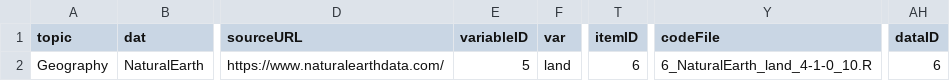
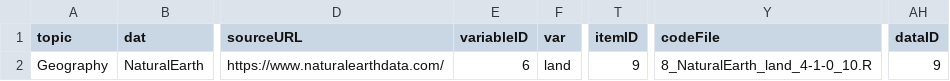
Before and after one commit to adamkocsis/chronos_dev, a CSV file: users/public/NaturalEarth.csv, drawn as a sheet; only a part is shown, gaps mark what is left out; the diff names each change by its address in the sheet, - before the commit and + after, or states it on an @@ line.

```diff
--- a/users/public/NaturalEarth.csv
+++ b/users/public/NaturalEarth.csv
-E2 (variableID): 5
+E2 (variableID): 6
-T2 (itemID): 6
+T2 (itemID): 9
-Y2 (codeFile): 6_NaturalEarth_land_4-1-0_10.R
+Y2 (codeFile): 8_NaturalEarth_land_4-1-0_10.R
-AH2 (dataID): 6
+AH2 (dataID): 9
```
Also changed, not shown: users/public/chronos.csv, users/public/master.csv, 1 other file.
